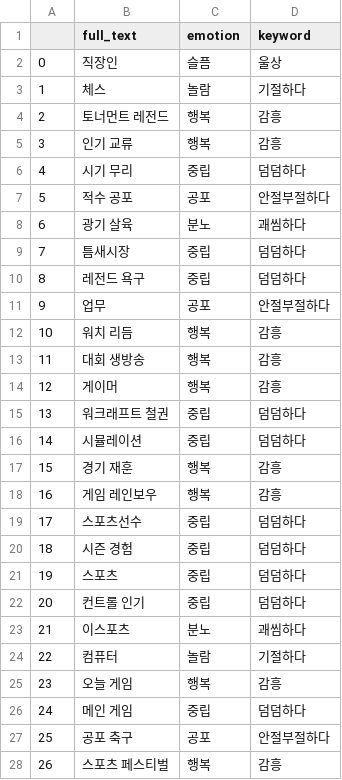
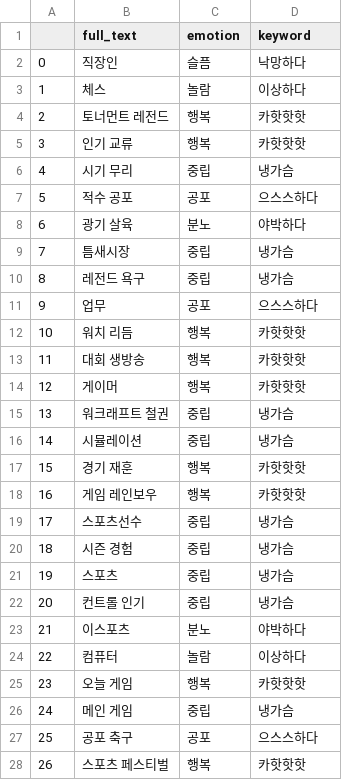
Before and after one commit to colacan100/League_Of_Legend_Challenges_Naming, a CSV file: result.csv, drawn as a sheet; only a part is shown; the diff covers the shown part only.

```diff
--- a/result.csv
+++ b/result.csv
@@ -1,28 +1,28 @@
 ,full_text,emotion,keyword
-0,직장인,슬픔,울상
-1,체스,놀람,기절하다
-2,토너먼트 레전드,행복,감흥
-3,인기 교류,행복,감흥
-4,시기 무리,중립,덤덤하다
-5,적수 공포,공포,안절부절하다
-6,광기 살육,분노,괘씸하다
-7,틈새시장,중립,덤덤하다
-8,레전드 욕구,중립,덤덤하다
-9,업무,공포,안절부절하다
-10,워치 리듬,행복,감흥
-11,대회 생방송,행복,감흥
-12,게이머,행복,감흥
-13,워크래프트 철권,중립,덤덤하다
-14,시뮬레이션,중립,덤덤하다
-15,경기 재훈,행복,감흥
-16,게임 레인보우,행복,감흥
-17,스포츠선수,중립,덤덤하다
-18,시즌 경험,중립,덤덤하다
-19,스포츠,중립,덤덤하다
-20,컨트롤 인기,중립,덤덤하다
-21,이스포츠,분노,괘씸하다
-22,컴퓨터,놀람,기절하다
-23,오늘 게임,행복,감흥
-24,메인 게임,중립,덤덤하다
-25,공포 축구,공포,안절부절하다
-26,스포츠 페스티벌,행복,감흥
+0,직장인,슬픔,낙망하다
+1,체스,놀람,이상하다
+2,토너먼트 레전드,행복,카핫핫핫
+3,인기 교류,행복,카핫핫핫
+4,시기 무리,중립,냉가슴
+5,적수 공포,공포,으스스하다
+6,광기 살육,분노,야박하다
+7,틈새시장,중립,냉가슴
+8,레전드 욕구,중립,냉가슴
+9,업무,공포,으스스하다
+10,워치 리듬,행복,카핫핫핫
+11,대회 생방송,행복,카핫핫핫
+12,게이머,행복,카핫핫핫
+13,워크래프트 철권,중립,냉가슴
+14,시뮬레이션,중립,냉가슴
+15,경기 재훈,행복,카핫핫핫
+16,게임 레인보우,행복,카핫핫핫
+17,스포츠선수,중립,냉가슴
+18,시즌 경험,중립,냉가슴
+19,스포츠,중립,냉가슴
+20,컨트롤 인기,중립,냉가슴
+21,이스포츠,분노,야박하다
+22,컴퓨터,놀람,이상하다
+23,오늘 게임,행복,카핫핫핫
+24,메인 게임,중립,냉가슴
+25,공포 축구,공포,으스스하다
+26,스포츠 페스티벌,행복,카핫핫핫
```
Also changed, not shown: 73 edited cells elsewhere in this file, 4 other files.
